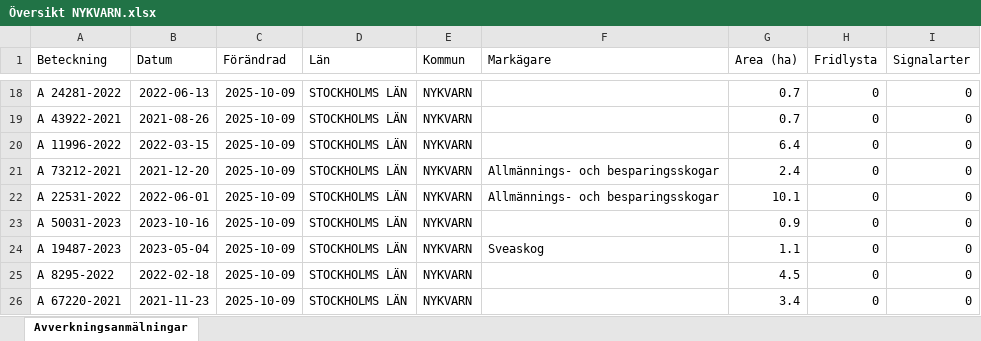
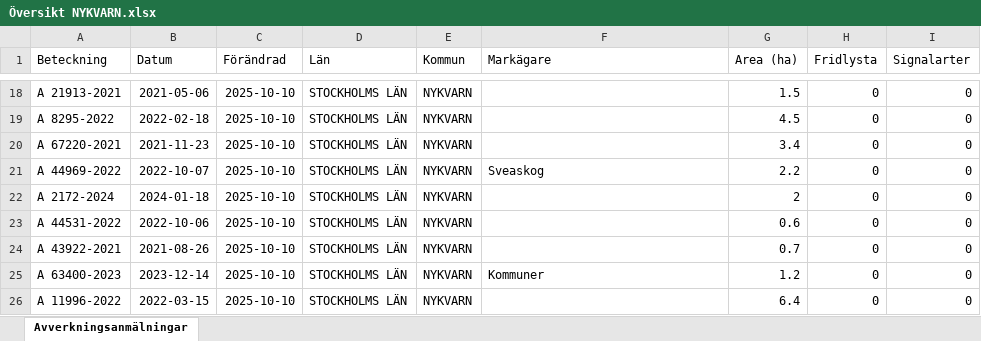
Before and after one commit to klasma/Logging_0140, an Excel workbook: Översikt NYKVARN.xlsx, sheet Avverkningsanmälningar, drawn as a sheet; only a part is shown, gaps mark what is left out; values as stored, in another font and other column widths than the file's, no borders; the diff covers the shown part only; the diff names each change by its address in the sheet, - before the commit and + after, or states it on an @@ line.

```diff
--- a/Översikt NYKVARN.xlsx (sheet Avverkningsanmälningar)
+++ b/Översikt NYKVARN.xlsx (sheet Avverkningsanmälningar)
-A18 (Beteckning): A 24281-2022
+A18 (Beteckning): A 21913-2021
-B18 (Datum): 2022-06-13
+B18 (Datum): 2021-05-06
-C18:C26 (Förändrad): 2025-10-09
+C18:C26 (Förändrad): 2025-10-10
-G18 (Area (ha)): 0.7
+G18 (Area (ha)): 1.5
-A19 (Beteckning): A 43922-2021
+A19 (Beteckning): A 8295-2022
-B19 (Datum): 2021-08-26
+B19 (Datum): 2022-02-18
-G19 (Area (ha)): 0.7
+G19 (Area (ha)): 4.5
-A20 (Beteckning): A 11996-2022
+A20 (Beteckning): A 67220-2021
-B20 (Datum): 2022-03-15
+B20 (Datum): 2021-11-23
-G20 (Area (ha)): 6.4
+G20 (Area (ha)): 3.4
-A21 (Beteckning): A 73212-2021
+A21 (Beteckning): A 44969-2022
-B21 (Datum): 2021-12-20
+B21 (Datum): 2022-10-07
-F21 (Markägare): Allmännings- och besparingsskogar
+F21 (Markägare): Sveaskog
-G21 (Area (ha)): 2.4
+G21 (Area (ha)): 2.2
-A22 (Beteckning): A 22531-2022
+A22 (Beteckning): A 2172-2024
-B22 (Datum): 2022-06-01
+B22 (Datum): 2024-01-18
-F22 (Markägare): Allmännings- och besparingsskogar
+F22 (Markägare): (empty)
-G22 (Area (ha)): 10.1
+G22 (Area (ha)): 2
-A23 (Beteckning): A 50031-2023
+A23 (Beteckning): A 44531-2022
-B23 (Datum): 2023-10-16
+B23 (Datum): 2022-10-06
-G23 (Area (ha)): 0.9
+G23 (Area (ha)): 0.6
-A24 (Beteckning): A 19487-2023
+A24 (Beteckning): A 43922-2021
-B24 (Datum): 2023-05-04
+B24 (Datum): 2021-08-26
-F24 (Markägare): Sveaskog
+F24 (Markägare): (empty)
-G24 (Area (ha)): 1.1
+G24 (Area (ha)): 0.7
-A25 (Beteckning): A 8295-2022
+A25 (Beteckning): A 63400-2023
-B25 (Datum): 2022-02-18
+B25 (Datum): 2023-12-14
-F25 (Markägare): (empty)
+F25 (Markägare): Kommuner
-G25 (Area (ha)): 4.5
+G25 (Area (ha)): 1.2
-A26 (Beteckning): A 67220-2021
+A26 (Beteckning): A 11996-2022
-B26 (Datum): 2021-11-23
+B26 (Datum): 2022-03-15
-G26 (Area (ha)): 3.4
+G26 (Area (ha)): 6.4
```
Also changed, not shown: 333 edited cells elsewhere in this sheet, artfynd/A 11388-2024 artfynd.xlsx, artfynd/A 23279-2025 artfynd.xlsx, 41 other files.
